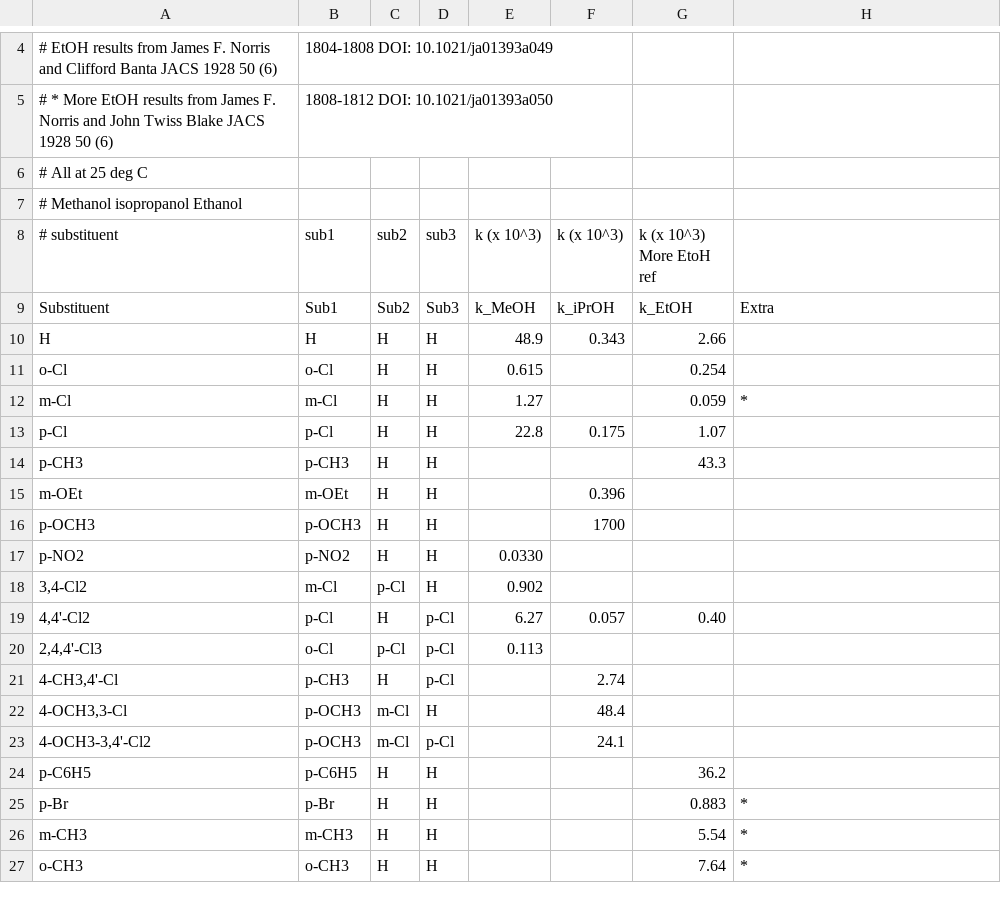
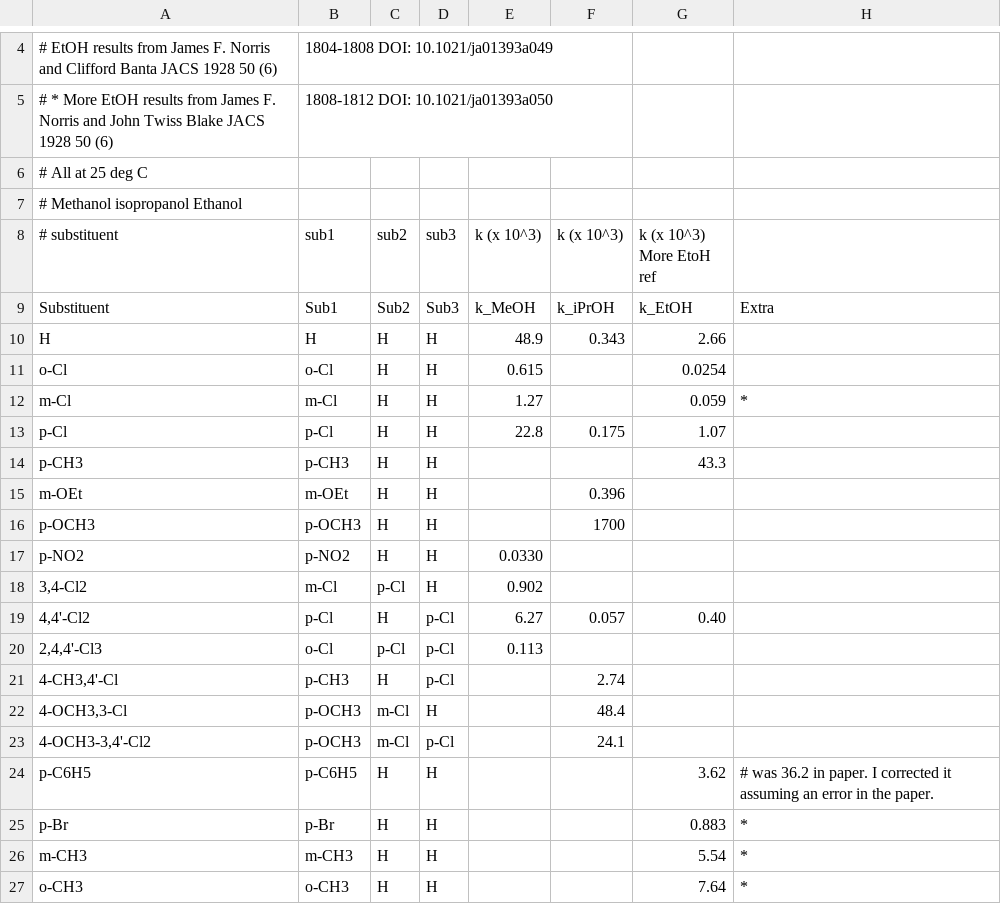
Before and after one commit to blinkletter/4410PythonNotebooks, a CSV file: Class_14/data/Table_6_Data.csv, drawn as a sheet; only a part is shown, gaps mark what is left out.

Commit message:
Corrected data

```diff
--- a/Class_14/data/Table_6_Data.csv
+++ b/Class_14/data/Table_6_Data.csv
@@ -10,3 +10,3 @@ Substituent,       Sub1,    Sub2,     Sub3,    k_MeOH,         k_iPrOH,    k_EtO
 H,                 H,         H,       H,     48.9,          0.343,        2.66,
-o-Cl,              o-Cl,      H,       H,      0.615,             ,        0.254,
+o-Cl,              o-Cl,      H,       H,      0.615,             ,        0.0254,
 m-Cl,              m-Cl,      H,       H,      1.27,              ,        0.059,        *
@@ -23,3 +23,3 @@ p-NO2,             p-NO2,     H,       H,      0.0330,            ,           ,
 "4-OCH3-3,4'-Cl2", p-OCH3,   m-Cl,    p-Cl,       ,         24.1,             ,
-p-C6H5,            p-C6H5,    H,       H,         ,               ,       36.2,
+p-C6H5,            p-C6H5,    H,       H,         ,               ,        3.62,         # was 36.2 in paper. I corrected it assuming an error in the paper.
 p-Br,              p-Br,      H,       H,         ,               ,        0.883,        *
```
Also changed, not shown: 1 other file.
